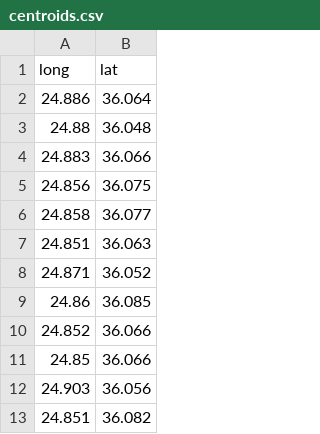
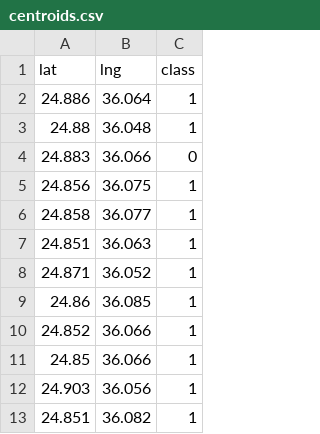
Before and after one commit to kristinback/TNM098-Advanced-Visual-Data-Analysis, a CSV file: Project/client/data/centroids.csv, drawn as a sheet; only a part is shown; removed rows and columns are numbered as before the commit, all else as after; the diff names each change by its address in the sheet, - before the commit and + after, or states it on an @@ line.

Commit message:
Add files via upload
updating centorids.csv with a classification of the location

```diff
--- a/Project/client/data/centroids.csv
+++ b/Project/client/data/centroids.csv
+column C, rows 2-13: 1 | 1 | 0 | 1 | 1 | 1 | 1 | 1 | 1 | 1 | 1 | 1
-row 1: long | lat
+row 1: lat | lng | class
```
